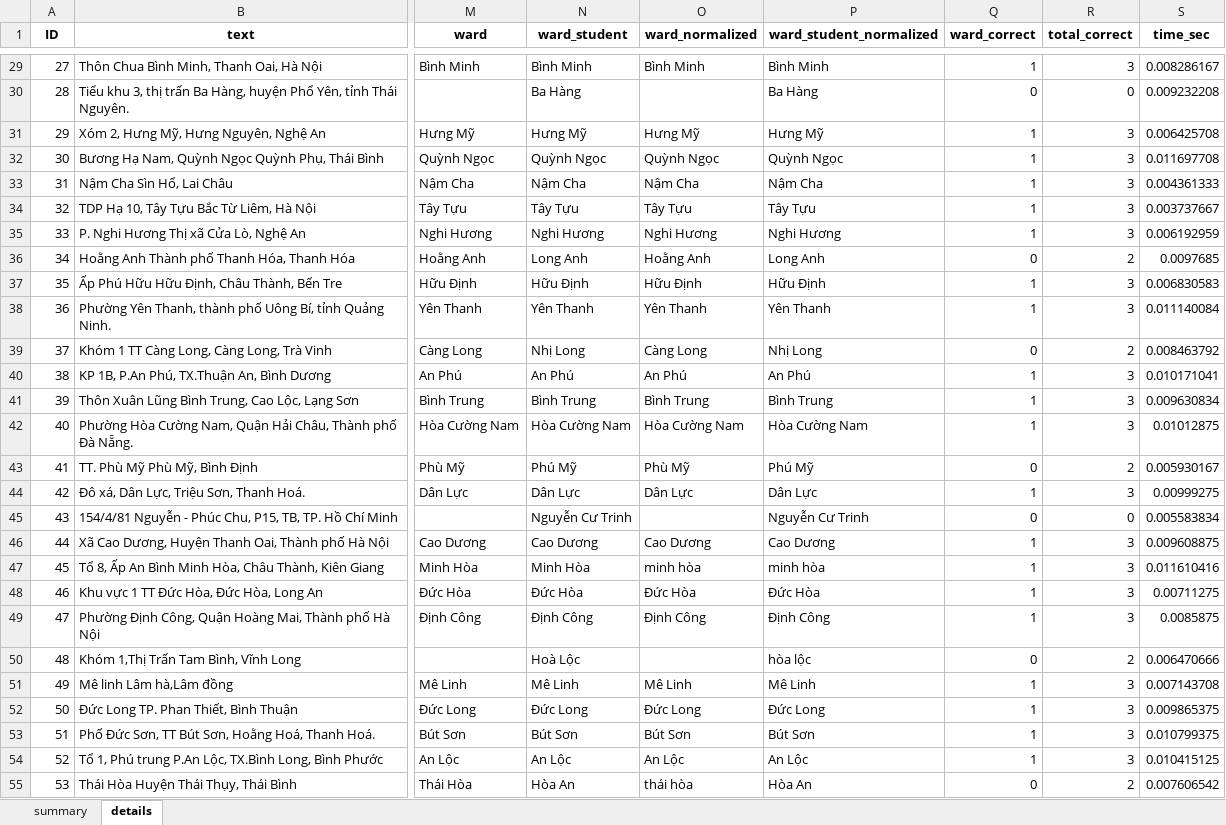
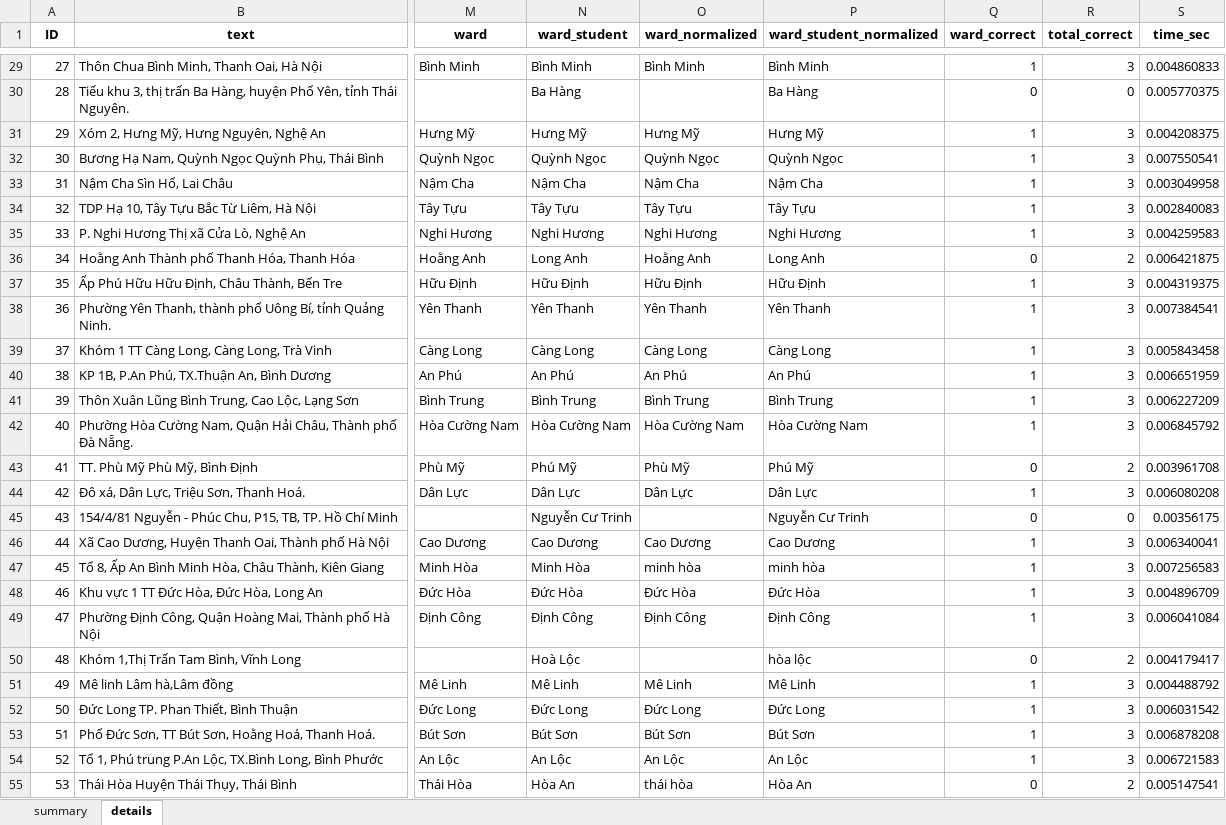
Before and after one commit to dathuynh1108/address-parser, an Excel workbook: CTG.xlsx, sheet details, drawn as a sheet; only a part is shown, gaps mark what is left out; values as stored, in another font and other column widths than the file's, no borders; the diff covers the shown part only; the diff names each change by its address in the sheet, - before the commit and + after, or states it on an @@ line.

```diff
--- a/CTG.xlsx (sheet details)
+++ b/CTG.xlsx (sheet details)
-S29 (time_sec): 0.008286167
+S29 (time_sec): 0.004860833
-S30 (time_sec): 0.009232208
+S30 (time_sec): 0.005770375
-S31 (time_sec): 0.006425708
+S31 (time_sec): 0.004208375
-S32 (time_sec): 0.011697708
+S32 (time_sec): 0.007550541
-S33 (time_sec): 0.004361333
+S33 (time_sec): 0.003049958
-S34 (time_sec): 0.003737667
+S34 (time_sec): 0.002840083
-S35 (time_sec): 0.006192959
+S35 (time_sec): 0.004259583
-S36 (time_sec): 0.0097685
+S36 (time_sec): 0.006421875
-S37 (time_sec): 0.006830583
+S37 (time_sec): 0.004319375
-S38 (time_sec): 0.011140084
+S38 (time_sec): 0.007384541
-N39 (ward_student): Nhị Long
+N39 (ward_student): Càng Long
-P39 (ward_student_normalized): Nhị Long
+P39 (ward_student_normalized): Càng Long
-Q39 (ward_correct): 0
+Q39 (ward_correct): 1
-R39 (total_correct): 2
+R39 (total_correct): 3
-S39 (time_sec): 0.008463792
+S39 (time_sec): 0.005843458
-S40 (time_sec): 0.010171041
+S40 (time_sec): 0.006651959
-S41 (time_sec): 0.009630834
+S41 (time_sec): 0.006227209
-S42 (time_sec): 0.01012875
+S42 (time_sec): 0.006845792
-S43 (time_sec): 0.005930167
+S43 (time_sec): 0.003961708
-S44 (time_sec): 0.00999275
+S44 (time_sec): 0.006080208
-S45 (time_sec): 0.005583834
+S45 (time_sec): 0.00356175
-S46 (time_sec): 0.009608875
+S46 (time_sec): 0.006340041
-S47 (time_sec): 0.011610416
+S47 (time_sec): 0.007256583
-S48 (time_sec): 0.00711275
+S48 (time_sec): 0.004896709
-S49 (time_sec): 0.0085875
+S49 (time_sec): 0.006041084
-S50 (time_sec): 0.006470666
+S50 (time_sec): 0.004179417
-S51 (time_sec): 0.007143708
+S51 (time_sec): 0.004488792
-S52 (time_sec): 0.009865375
+S52 (time_sec): 0.006031542
-S53 (time_sec): 0.010799375
+S53 (time_sec): 0.006878208
-S54 (time_sec): 0.010415125
+S54 (time_sec): 0.006721583
-S55 (time_sec): 0.007606542
+S55 (time_sec): 0.005147541
```
Also changed, not shown: 461 edited cells elsewhere in this sheet, sheet summary, 1 other file.
